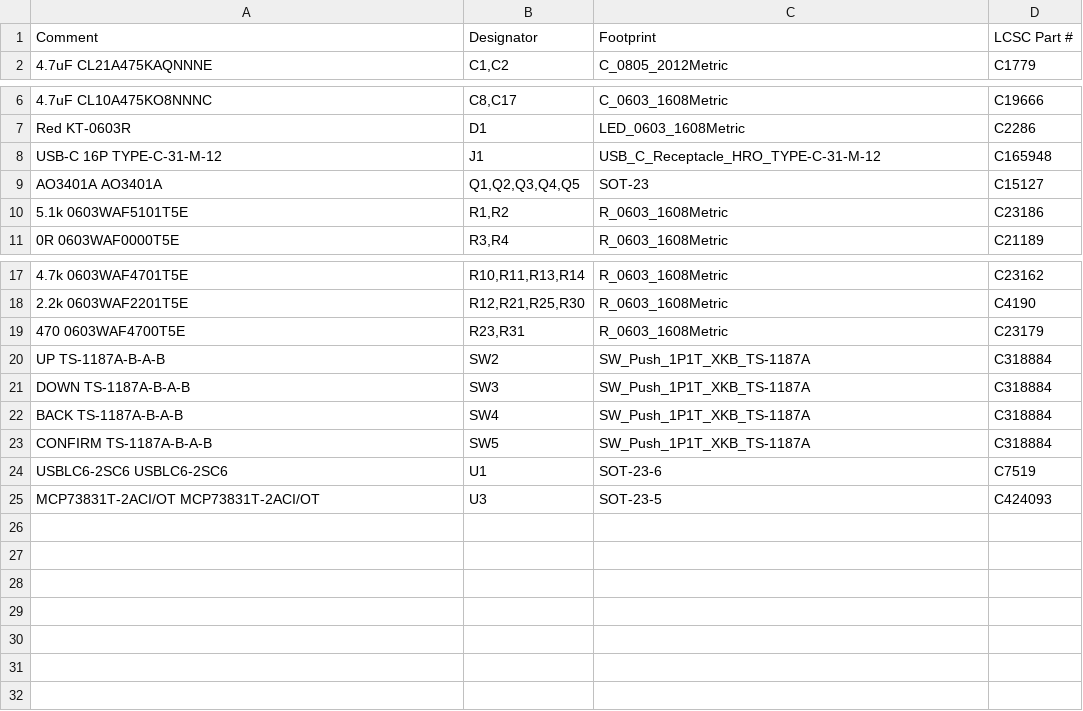
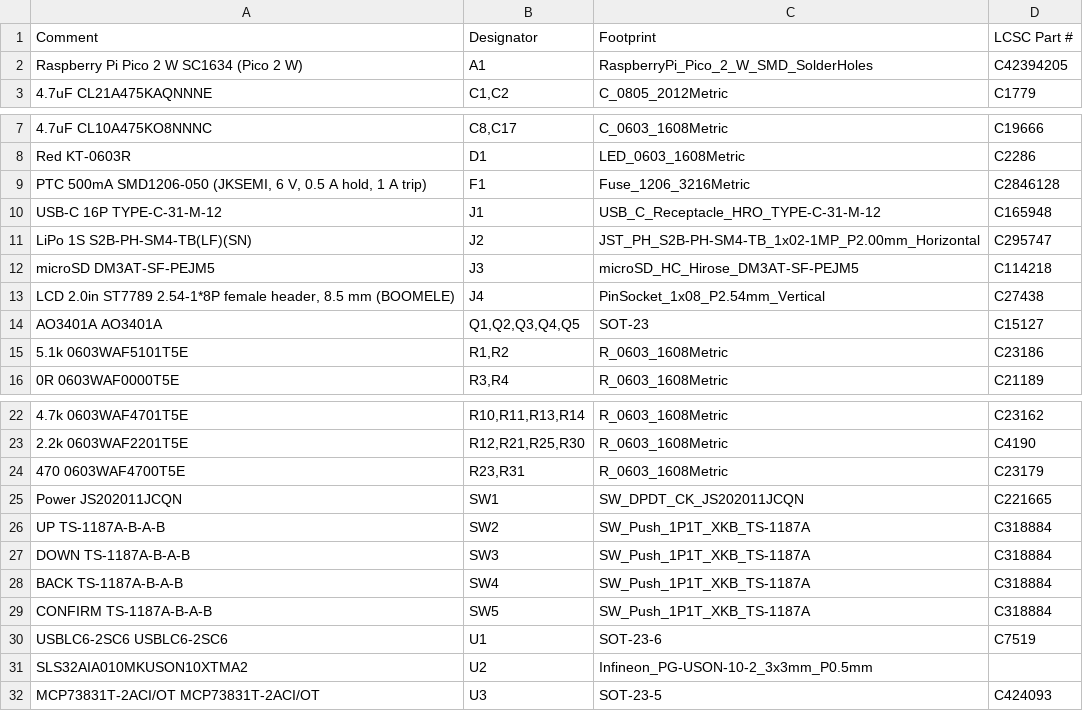
Before and after one commit to simpsonslover/tredder, a CSV file: hardware/bom/wallet_bom_jlc.csv, drawn as a sheet; only a part is shown, gaps mark what is left out; the diff names each change by its address in the sheet, - before the commit and + after, or states it on an @@ line.

```diff
--- a/hardware/bom/wallet_bom_jlc.csv
+++ b/hardware/bom/wallet_bom_jlc.csv
+row 2: Raspberry Pi Pico 2 W SC1634 (Pico 2 W) | A1 | RaspberryPi_Pico_2_W_SMD_SolderHoles | C42394205
+row 9: PTC 500mA SMD1206-050 (JKSEMI, 6 V, 0.5 A hold, 1 A trip) | F1 | Fuse_1206_3216Metric | C2846128
+row 11: LiPo 1S S2B-PH-SM4-TB(LF)(SN) | J2 | JST_PH_S2B-PH-SM4-TB_1x02-1MP_P2.00mm_Horizontal | C295747
+row 12: microSD DM3AT-SF-PEJM5 | J3 | microSD_HC_Hirose_DM3AT-SF-PEJM5 | C114218
+row 13: LCD 2.0in ST7789 2.54-1*8P female header, 8.5 mm (BOOMELE) | J4 | PinSocket_1x08_P2.54mm_Vertical | C27438
+row 25: Power JS202011JCQN | SW1 | SW_DPDT_CK_JS202011JCQN | C221665
+row 31: SLS32AIA010MKUSON10XTMA2 | U2 | Infineon_PG-USON-10-2_3x3mm_P0.5mm
```
Also changed, not shown: hardware/bom/wallet_bom_full.csv, hardware/fab/tredder-revA-bom-jlc.csv, 35 other files.
